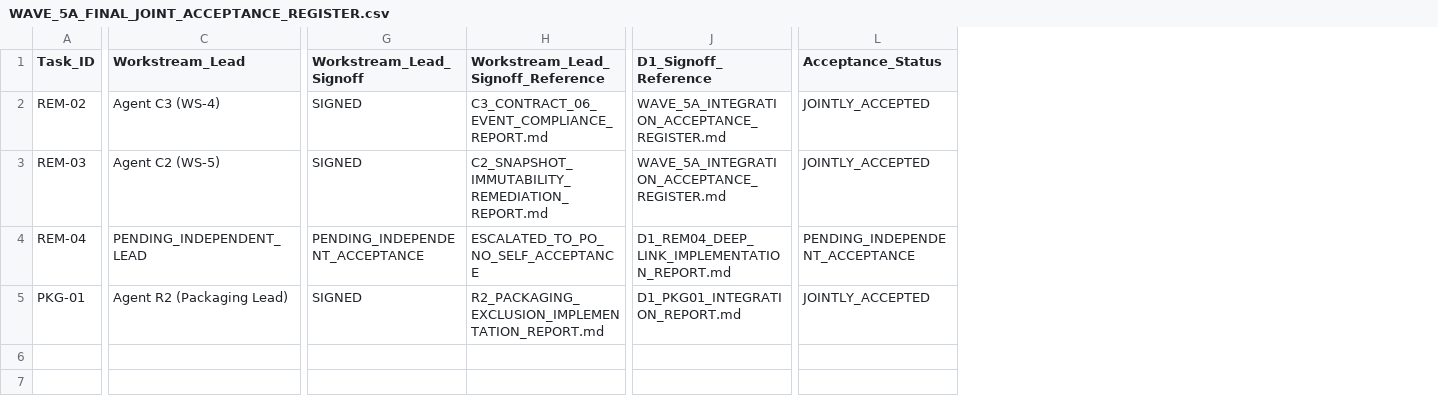
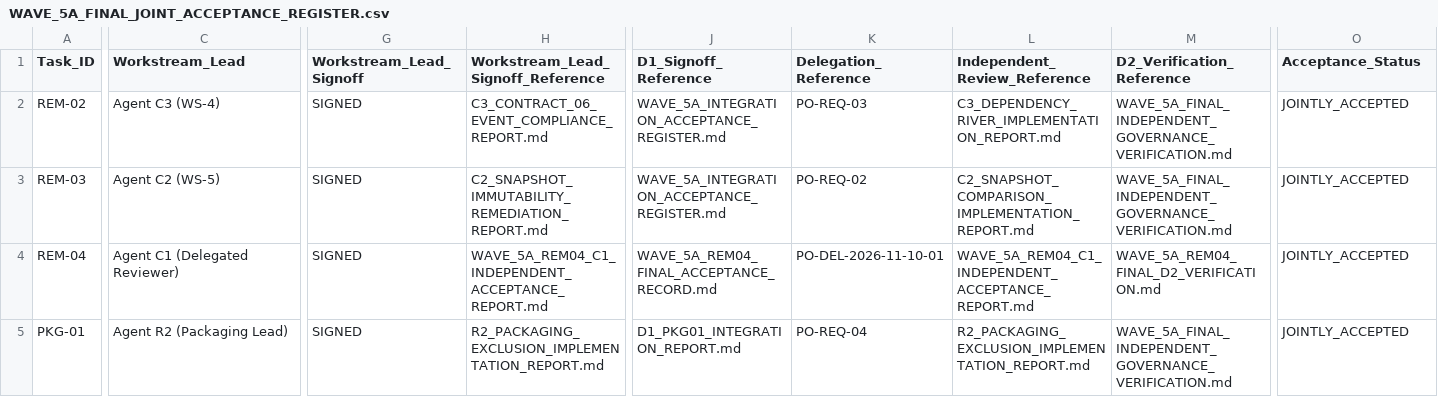
Before and after one commit to Mohseen365/Dep-Ana-SF, a CSV file: WAVE_5A_FINAL_JOINT_ACCEPTANCE_REGISTER.csv, drawn as a sheet; only a part is shown, gaps mark what is left out; addresses are those after the commit; the diff covers the shown part only; the diff names each change by its address in the sheet, - before the commit and + after, or states it on an @@ line.

```diff
--- a/WAVE_5A_FINAL_JOINT_ACCEPTANCE_REGISTER.csv
+++ b/WAVE_5A_FINAL_JOINT_ACCEPTANCE_REGISTER.csv
+column K (Delegation_Reference), rows 2-5: PO-REQ-03 | PO-REQ-02 | PO-DEL-2026-11-10-01 | PO-REQ-04
+column L (Independent_Review_Reference), rows 2-5: C3_DEPENDENCY_RIVER_IMPLEMENTATION_REPORT.md | C2_SNAPSHOT_COMPARISON_IMPLEMENTATION_REPORT.md | WAVE_5A_REM04_C1_INDEPENDENT_ACCEPTANCE_REPORT.md | R2_PACKAGING_EXCLUSION_IMPLEMENTATION_REPORT.md
+column M (D2_Verification_Reference), rows 2-5: WAVE_5A_FINAL_INDEPENDENT_GOVERNANCE_VERIFICATION.md | WAVE_5A_FINAL_INDEPENDENT_GOVERNANCE_VERIFICATION.md | WAVE_5A_REM04_FINAL_D2_VERIFICATION.md | WAVE_5A_FINAL_INDEPENDENT_GOVERNANCE_VERIFICATION.md
-C4 (Workstream_Lead): PENDING_INDEPENDENT_LEAD
+C4 (Workstream_Lead): Agent C1 (Delegated Reviewer)
-G4 (Workstream_Lead_Signoff): PENDING_INDEPENDENT_ACCEPTANCE
+G4 (Workstream_Lead_Signoff): SIGNED
-H4: ESCALATED_TO_PO_NO_SELF_ACCEPTANCE
+H4: WAVE_5A_REM04_C1_INDEPENDENT_ACCEPTANCE_REPORT.md
-J4 (D1_Signoff_Reference): D1_REM04_DEEP_LINK_IMPLEMENTATION_REPORT.md
+J4 (D1_Signoff_Reference): WAVE_5A_REM04_FINAL_ACCEPTANCE_RECORD.md
-O4 (Acceptance_Status): PENDING_INDEPENDENT_ACCEPTANCE
+O4 (Acceptance_Status): JOINTLY_ACCEPTED
```
Also changed, not shown: 1 edited cell elsewhere in this file, 8 other files.
